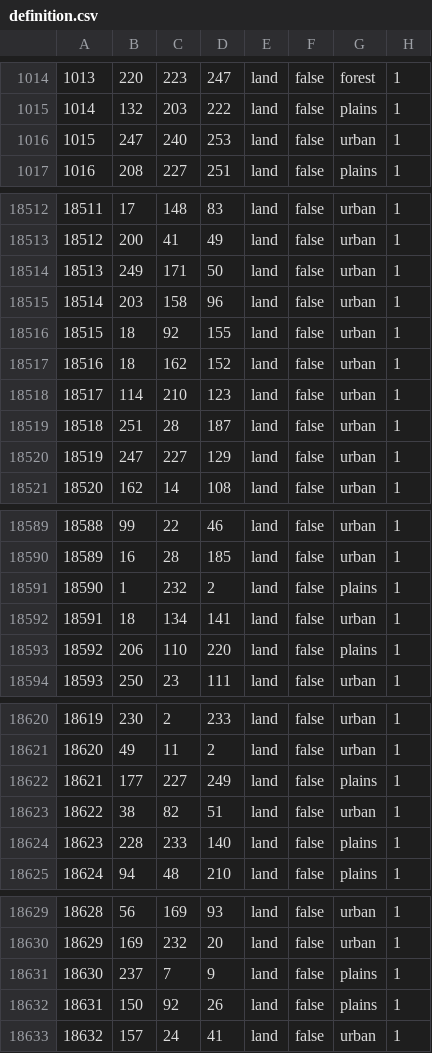
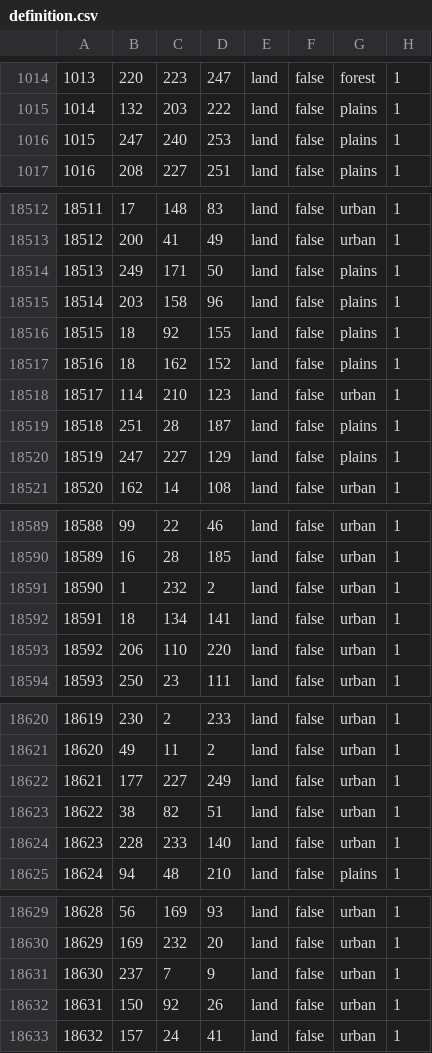
Before and after one commit to East-Showdown/East-Showdown, a CSV file: map/definition.csv, drawn as a sheet; only a part is shown, gaps mark what is left out; the diff covers the shown part only.

```diff
--- a/map/definition.csv
+++ b/map/definition.csv
@@ -1015,3 +1015,3 @@
 1014;132;203;222;land;false;plains;1
-1015;247;240;253;land;false;urban;1
+1015;247;240;253;land;false;plains;1
 1016;208;227;251;land;false;plains;1
@@ -18513,9 +18513,9 @@
 18512;200;41;49;land;false;urban;1
-18513;249;171;50;land;false;urban;1
-18514;203;158;96;land;false;urban;1
-18515;18;92;155;land;false;urban;1
-18516;18;162;152;land;false;urban;1
+18513;249;171;50;land;false;plains;1
+18514;203;158;96;land;false;plains;1
+18515;18;92;155;land;false;plains;1
+18516;18;162;152;land;false;plains;1
 18517;114;210;123;land;false;urban;1
-18518;251;28;187;land;false;urban;1
-18519;247;227;129;land;false;urban;1
+18518;251;28;187;land;false;plains;1
+18519;247;227;129;land;false;plains;1
 18520;162;14;108;land;false;urban;1
@@ -18590,5 +18590,5 @@
 18589;16;28;185;land;false;urban;1
-18590;1;232;2;land;false;plains;1
+18590;1;232;2;land;false;urban;1
 18591;18;134;141;land;false;urban;1
-18592;206;110;220;land;false;plains;1
+18592;206;110;220;land;false;urban;1
 18593;250;23;111;land;false;urban;1
@@ -18621,5 +18621,5 @@
 18620;49;11;2;land;false;urban;1
-18621;177;227;249;land;false;plains;1
+18621;177;227;249;land;false;urban;1
 18622;38;82;51;land;false;urban;1
-18623;228;233;140;land;false;plains;1
+18623;228;233;140;land;false;urban;1
 18624;94;48;210;land;false;plains;1
@@ -18630,4 +18630,4 @@
 18629;169;232;20;land;false;urban;1
-18630;237;7;9;land;false;plains;1
-18631;150;92;26;land;false;plains;1
+18630;237;7;9;land;false;urban;1
+18631;150;92;26;land;false;urban;1
 18632;157;24;41;land;false;urban;1
```
Also changed, not shown: 36 edited cells elsewhere in this file, 1 other file.
